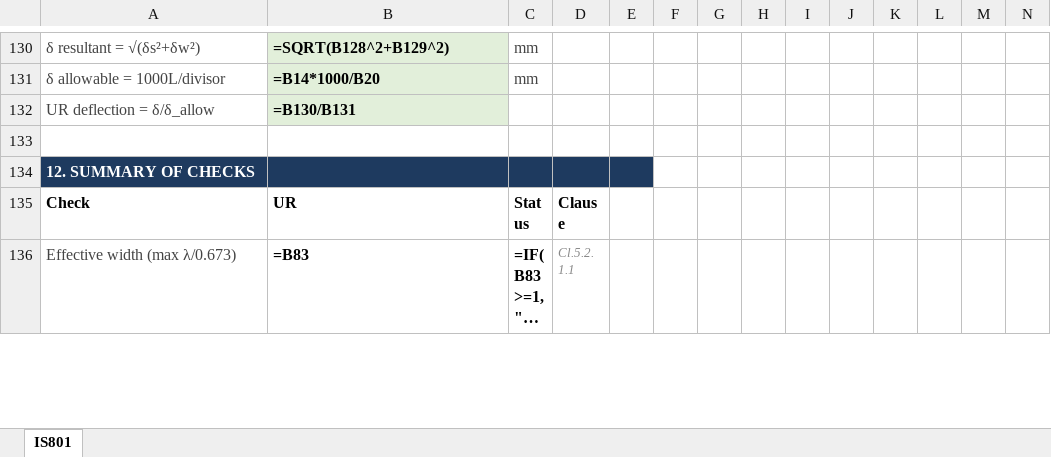
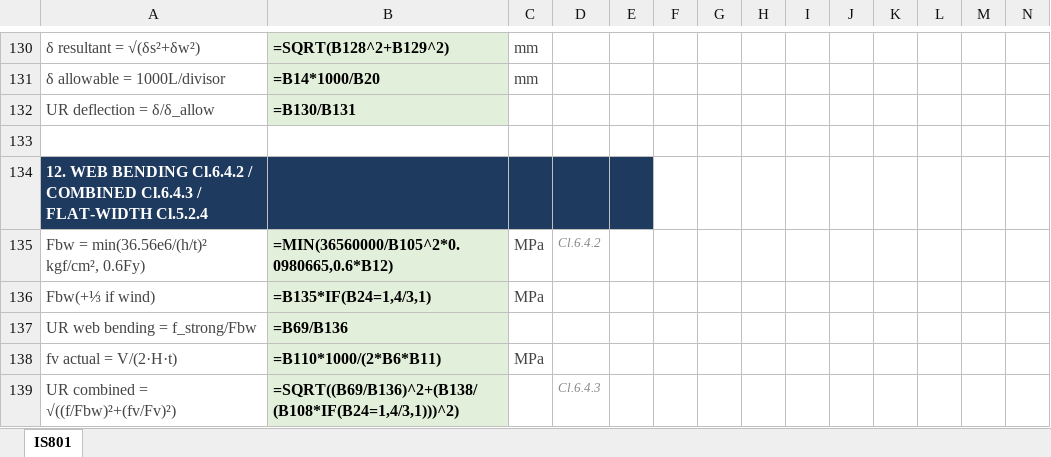
Before and after one commit to atigaddagirish/Cluade, an Excel workbook: IS801_HAT_Calculator.xlsx, sheet IS801, drawn as a sheet; only a part is shown, gaps mark what is left out; the shorter side is filled out with more unchanged rows; long unchanged cells end in …; values as stored, in another font and other column widths than the file's, no borders; formulas without a stored value are shown as written; rows hold the shown columns only; the diff covers the shown part only; the diff names each change by its address in the sheet, - before the commit and + after, or states it on an @@ line.

```diff
--- a/IS801_HAT_Calculator.xlsx (sheet IS801)
+++ b/IS801_HAT_Calculator.xlsx (sheet IS801)
@@ column A renumbered between rows 106 and 134 @@
+row 135: Fbw = min(36.56e6/(h/t)² kgf/cm², 0.6Fy) | =MIN(36560000/B105^2*0.0980665,0.6*B12) | MPa | Cl.6.4.2
+row 136: Fbw(+⅓ if wind) | =B135*IF(B24=1,4/3,1) | MPa
+row 137: UR web bending = f_strong/Fbw | =B69/B136
+row 138: fv actual = V/(2·H·t) | =B110*1000/(2*B6*B11) | MPa
+row 139: UR combined = √((f/Fbw)²+(fv/Fv)²) | =SQRT((B69/B136)^2+(B138/(B108*IF(B24=1,4/3,1)))^2) |  | Cl.6.4.3
```
Also changed, not shown: 9 added rows, 1 removed row, 8 edited cells and cell formats elsewhere in this sheet, 3 other files.
